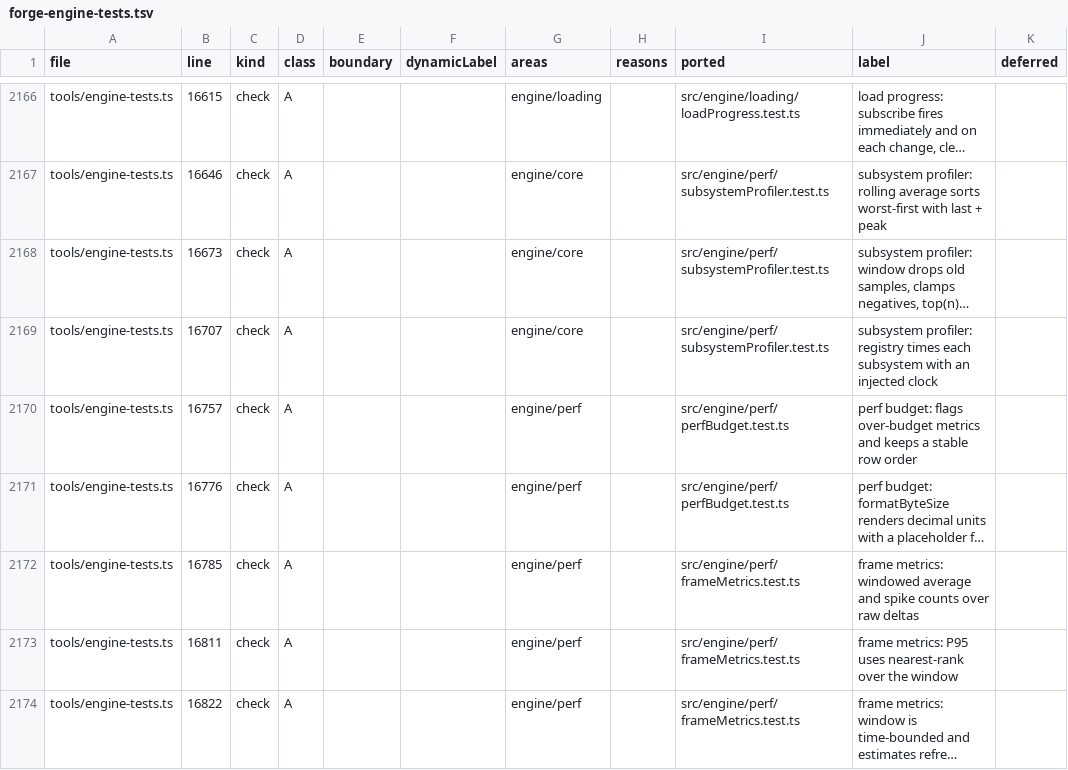
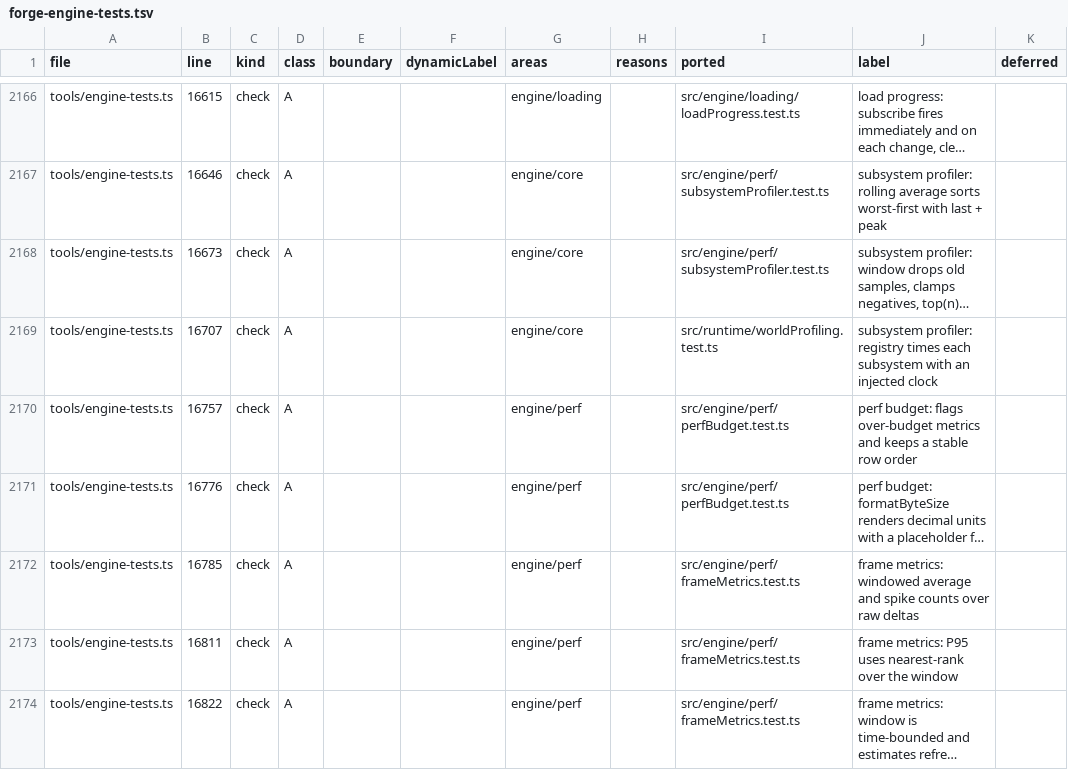
Before and after one commit to emrtrn/Forge-WebGPU, a TSV file: docs/port/forge-engine-tests.tsv, drawn as a sheet; only a part is shown, gaps mark what is left out; long unchanged cells end in …; the diff covers the shown part only; the diff names each change by its address in the sheet, - before the commit and + after, or states it on an @@ line.

Commit message:
feat(runtime): migrate Phase 6a tests and expose CPU frame capture

```diff
--- a/docs/port/forge-engine-tests.tsv
+++ b/docs/port/forge-engine-tests.tsv
-I2169 (ported): src/engine/perf/subsystemProfiler.test.ts
+I2169 (ported): src/runtime/worldProfiling.test.ts
```
Also changed, not shown: 7 edited cells elsewhere in this file, 22 other files.
